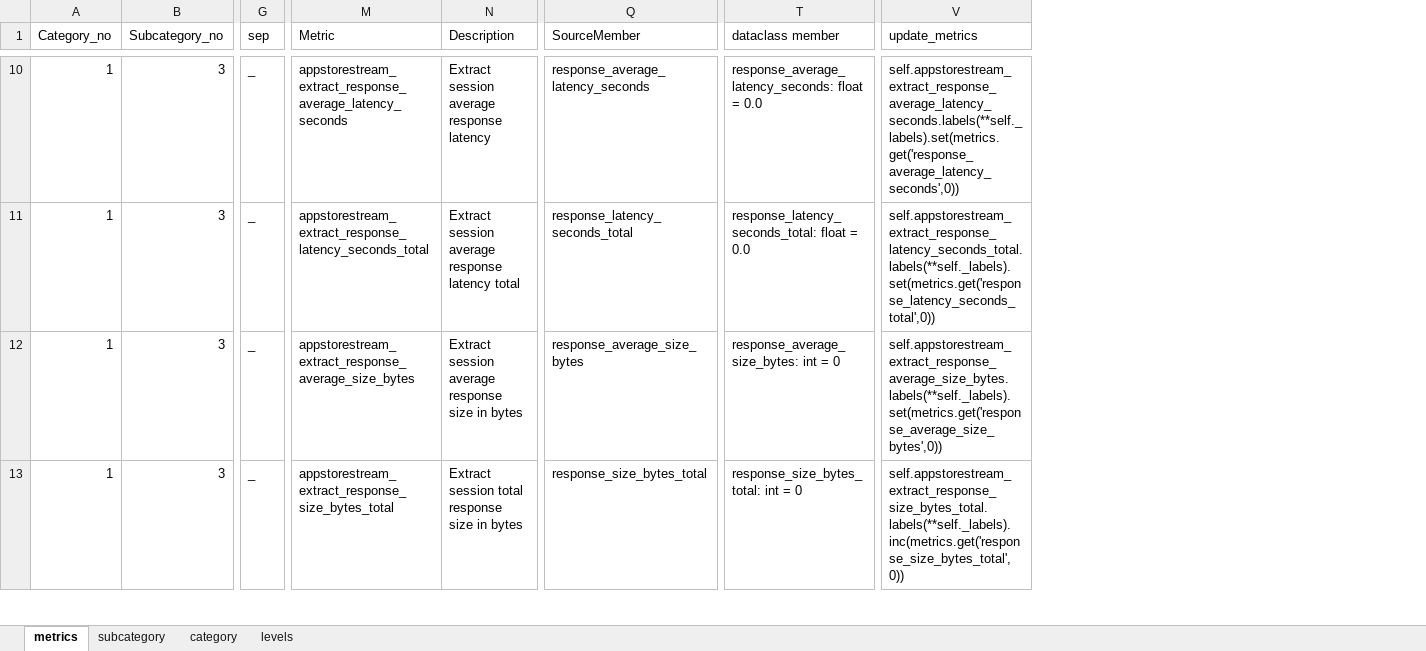
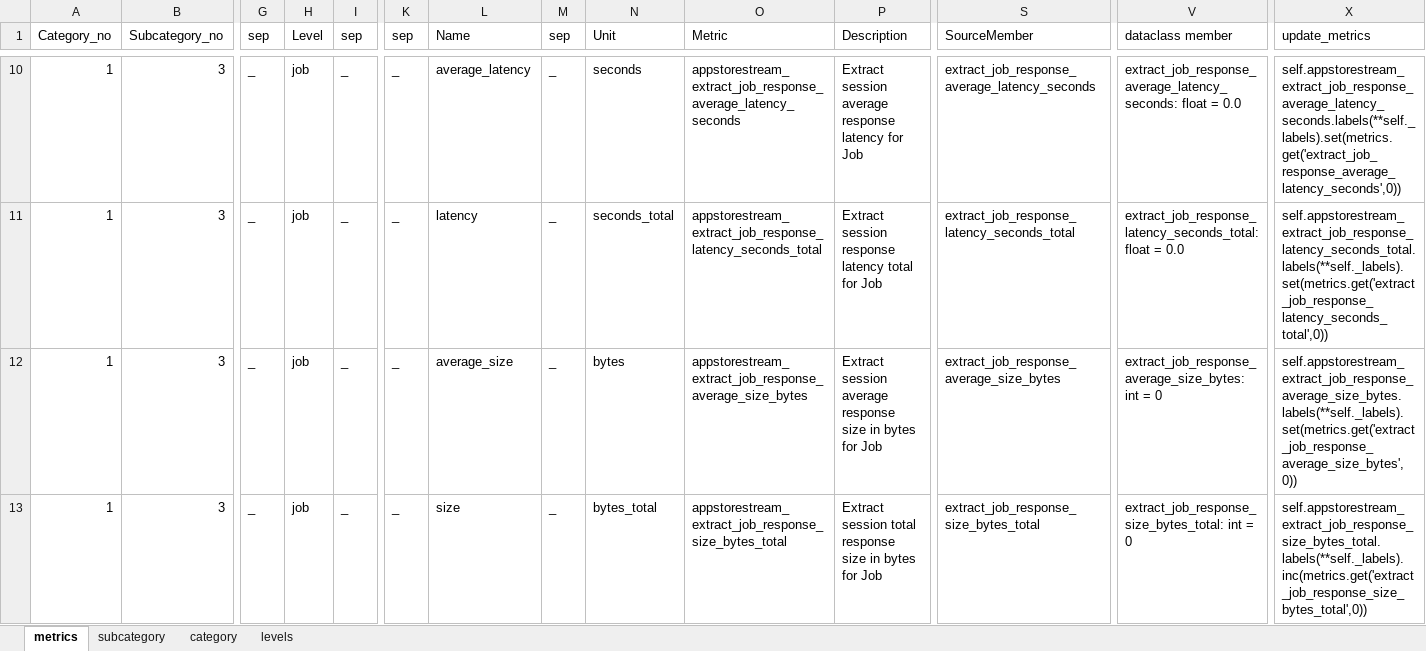
Before and after one commit to variancexplained/appstore-stream, an Excel workbook: config/Metrics.xlsx, sheet metrics, drawn as a sheet; only a part is shown, gaps mark what is left out; values as stored, in another font and other column widths than the file's, no borders; addresses are those after the commit; the diff covers the shown part only; the diff names each change by its address in the sheet, - before the commit and + after, or states it on an @@ line.

Commit message:
extract job  metrics class

```diff
--- a/config/Metrics.xlsx (sheet metrics)
+++ b/config/Metrics.xlsx (sheet metrics)
+column H (Level), rows 10-13: all job
@@ column I (sep) unhidden, rows 10-13: all _ @@
@@ column K (sep) unhidden, rows 10-13: all _ @@
@@ column L (Name) unhidden, rows 10-13: average_latency | latency | average_size | size @@
+column M (sep), rows 10-13: all _
+column N (Unit), rows 10-13: seconds | seconds_total | bytes | bytes_total
-O10 (Metric): appstorestream_extract_response_average_latency_seconds
+O10 (Metric): appstorestream_extract_job_response_average_latency_seconds
-P10 (Description): Extract session average response latency
+P10 (Description): Extract session average response latency for Job
-S10 (SourceMember): response_average_latency_seconds
+S10 (SourceMember): extract_job_response_average_latency_seconds
-V10 (dataclass member): response_average_latency_seconds: float =…
+V10 (dataclass member): extract_job_response_average_latency_seconds: float =…
-X10 (update_metrics): self.appstorestream_extract_response_average_latency_seconds.labels(**self._labels).set(metrics.get('response_average_latency_seconds',0))
+X10 (update_metrics): self.appstorestream_extract_job_response_average_latency_seconds.labels(**self._labels).set(metrics.get('extract_job_response_average_latency_seconds',0))
-O11 (Metric): appstorestream_extract_response_latency_seconds_total
+O11 (Metric): appstorestream_extract_job_response_latency_seconds_total
-P11 (Description): Extract session average response latency total
+P11 (Description): Extract session response latency total for Job
-S11 (SourceMember): response_latency_seconds_total
+S11 (SourceMember): extract_job_response_latency_seconds_total
-V11 (dataclass member): response_latency_seconds_total: float =…
+V11 (dataclass member): extract_job_response_latency_seconds_total: float =…
-X11 (update_metrics): self.appstorestream_extract_response_latency_seconds_total.labels(**self._labels).set(metrics.get('response_latency_seconds_total',0))
+X11 (update_metrics): self.appstorestream_extract_job_response_latency_seconds_total.labels(**self._labels).set(metrics.get('extract_job_response_latency_seconds_total',0))
-O12 (Metric): appstorestream_extract_response_average_size_bytes
+O12 (Metric): appstorestream_extract_job_response_average_size_bytes
-P12 (Description): …in bytes
+P12 (Description): …in bytes for Job
-S12 (SourceMember): response_average_size_bytes
+S12 (SourceMember): extract_job_response_average_size_bytes
-V12 (dataclass member): response_average_size_bytes: int = 0
+V12 (dataclass member): extract_job_response_average_size_bytes: int = 0
-X12 (update_metrics): self.appstorestream_extract_response_average_size_bytes.labels(**self._labels).set(metrics.get('response_average_size_bytes',0))
+X12 (update_metrics): self.appstorestream_extract_job_response_average_size_bytes.labels(**self._labels).set(metrics.get('extract_job_response_average_size_bytes',0))
-O13 (Metric): appstorestream_extract_response_size_bytes_total
+O13 (Metric): appstorestream_extract_job_response_size_bytes_total
-P13 (Description): …in bytes
+P13 (Description): …in bytes for Job
-S13 (SourceMember): response_size_bytes_total
+S13 (SourceMember): extract_job_response_size_bytes_total
-V13 (dataclass member): response_size_bytes_total: int = 0
+V13 (dataclass member): extract_job_response_size_bytes_total: int = 0
-X13 (update_metrics): self.appstorestream_extract_response_size_bytes_total.labels(**self._labels).inc(metrics.get('response_size_bytes_total',0))
+X13 (update_metrics): self.appstorestream_extract_job_response_size_bytes_total.labels(**self._labels).inc(metrics.get('extract_job_response_size_bytes_total',0))
```
Also changed, not shown: 23 added rows, 7 removed rows and 275 edited cells elsewhere in this sheet, formulas that keep their value, hidden cells, 21 other files.
